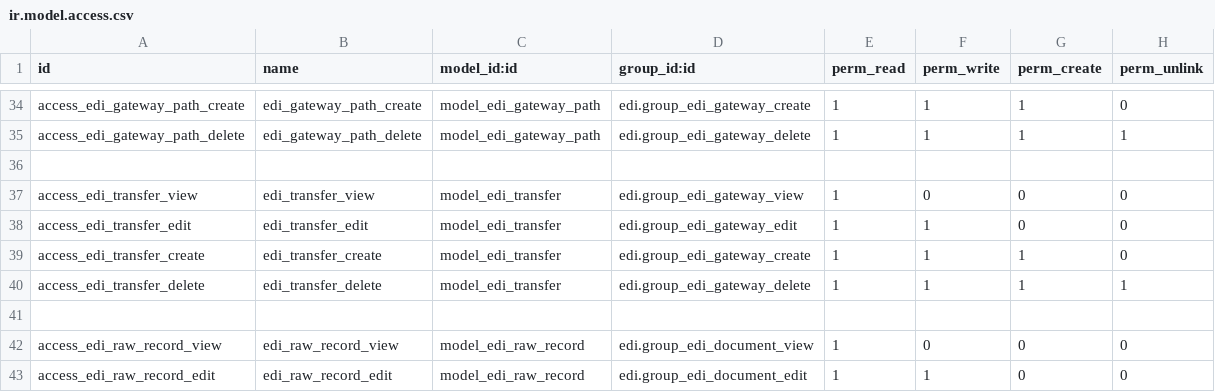
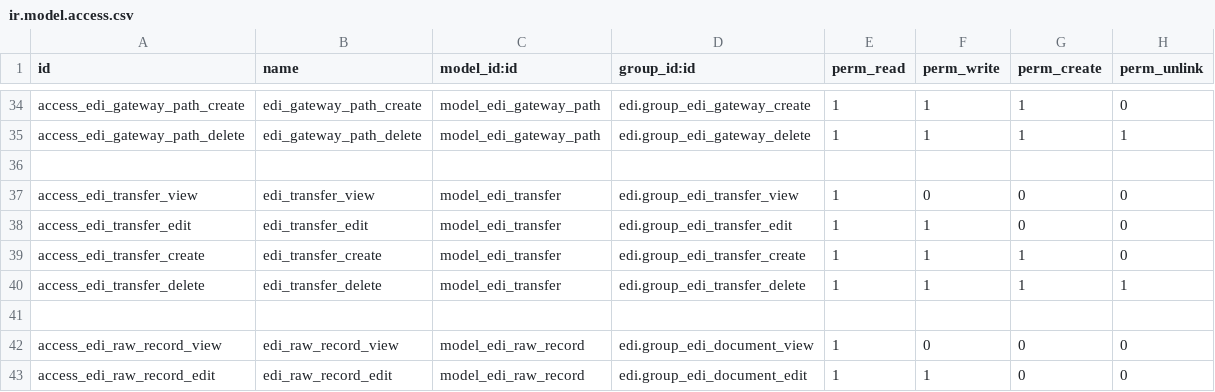
Before and after one commit to mcb30/odoo-edi, a CSV file: addons/edi/security/ir.model.access.csv, drawn as a sheet; only a part is shown, gaps mark what is left out.

Commit message:
[ADD] edi: Access rights to support users
Story: 2022
Signed-off-by: Armand Cela <armand.cela@unipart.io>

```diff
--- a/addons/edi/security/ir.model.access.csv
+++ b/addons/edi/security/ir.model.access.csv
@@ -36,6 +36,6 @@ access_edi_gateway_path_delete,edi_gateway_path_delete,model_edi_gateway_path,ed
 ,,,,,,,,
-access_edi_transfer_view,edi_transfer_view,model_edi_transfer,edi.group_edi_gateway_view,1,0,0,0
-access_edi_transfer_edit,edi_transfer_edit,model_edi_transfer,edi.group_edi_gateway_edit,1,1,0,0
-access_edi_transfer_create,edi_transfer_create,model_edi_transfer,edi.group_edi_gateway_create,1,1,1,0
-access_edi_transfer_delete,edi_transfer_delete,model_edi_transfer,edi.group_edi_gateway_delete,1,1,1,1
+access_edi_transfer_view,edi_transfer_view,model_edi_transfer,edi.group_edi_transfer_view,1,0,0,0
+access_edi_transfer_edit,edi_transfer_edit,model_edi_transfer,edi.group_edi_transfer_edit,1,1,0,0
+access_edi_transfer_create,edi_transfer_create,model_edi_transfer,edi.group_edi_transfer_create,1,1,1,0
+access_edi_transfer_delete,edi_transfer_delete,model_edi_transfer,edi.group_edi_transfer_delete,1,1,1,1
 ,,,,,,,,
```
Also changed, not shown: 5 other files.
